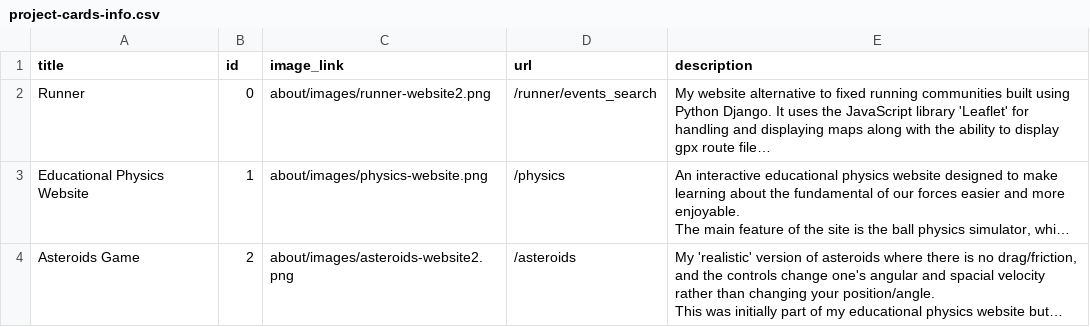
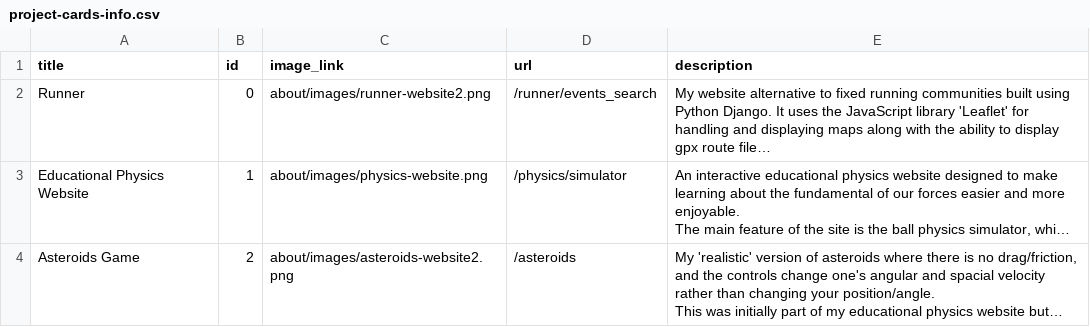
Before and after one commit to JoeOvenden/Portfolio-Website, a CSV file: about/templates/about/project-cards-info.csv, drawn as a sheet; long unchanged cells end in …; the diff names each change by its address in the sheet, - before the commit and + after, or states it on an @@ line.

Commit message:
Changed the physics website link to the url for the simulator page

```diff
--- a/about/templates/about/project-cards-info.csv
+++ b/about/templates/about/project-cards-info.csv
-D3 (url): /physics
+D3 (url): /physics/simulator
```
Also changed, not shown: 1 other file.
